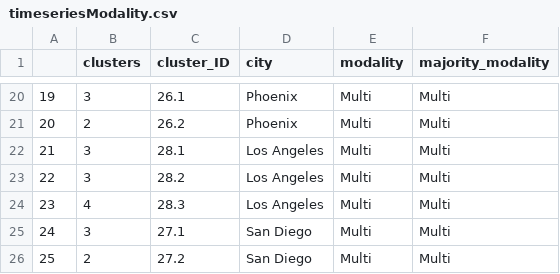
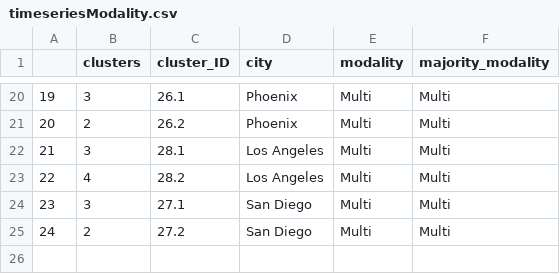
Before and after one commit to SPATIAL-Lab/CityWater, a CSV file: data/timeseriesModality.csv, drawn as a sheet; only a part is shown, gaps mark what is left out; removed rows and columns are numbered as before the commit, all else as after; the diff names each change by its address in the sheet, - before the commit and + after, or states it on an @@ line.

```diff
--- a/data/timeseriesModality.csv
+++ b/data/timeseriesModality.csv
-B23 (clusters): 3
+B23 (clusters): 4
-row 24: 23 | 4 | 28.3 | Los Angeles | Multi | Multi
@@ column A renumbered from row 24 down @@
```
Also changed, not shown: data/clustering.csv, data/datasummary.csv, 7 other files.
